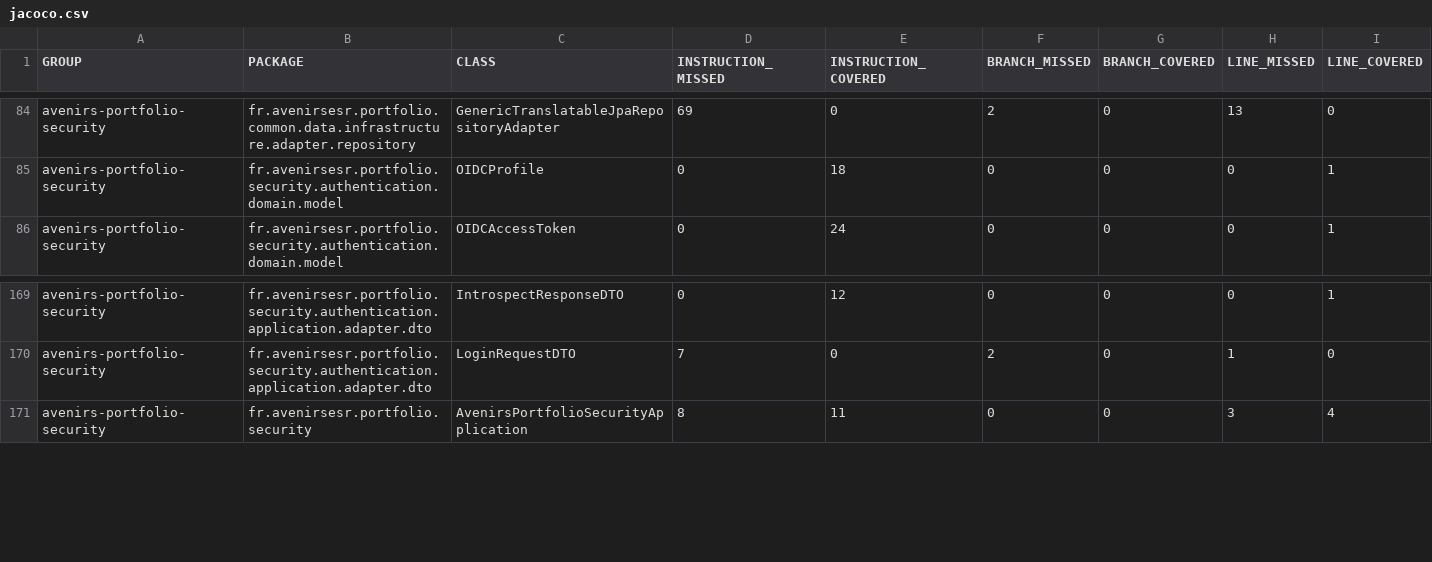
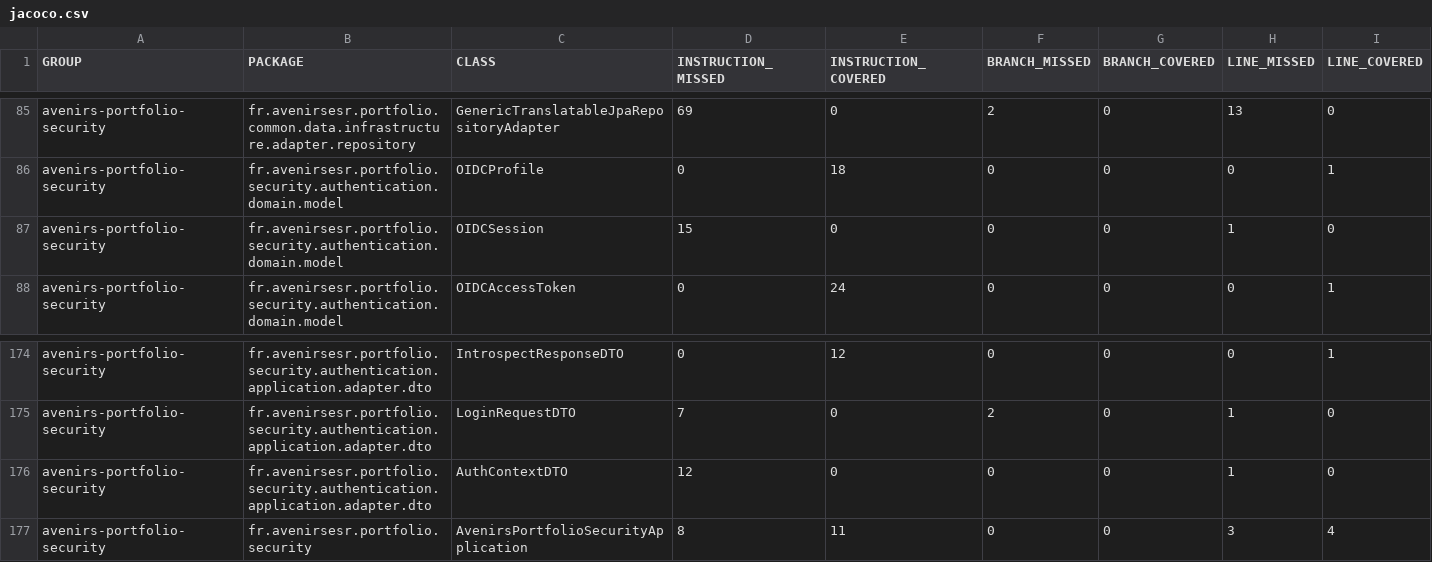
Before and after one commit to avenirs-esr/avenirs-portfolio-security, a CSV file: docs/jacoco-report/jacoco/jacoco.csv, drawn as a sheet; only a part is shown, gaps mark what is left out; rows hold the shown columns only; the diff covers the shown part only; the diff names each change by its address in the sheet, - before the commit and + after, or states it on an @@ line.

```diff
--- a/docs/jacoco-report/jacoco/jacoco.csv
+++ b/docs/jacoco-report/jacoco/jacoco.csv
+row 87: avenirs-portfolio-security | fr.avenirsesr.portfolio.security.authentication.domain.model | OIDCSession | 15 | 0 | 0 | 0 | 1 | 0
+row 176: avenirs-portfolio-security | fr.avenirsesr.portfolio.security.authentication.application.adapter.dto | AuthContextDTO | 12 | 0 | 0 | 0 | 1 | 0
```
Also changed, not shown: 6 added rows, 1 removed row and 4 edited cells elsewhere in this file, 56 other files.
